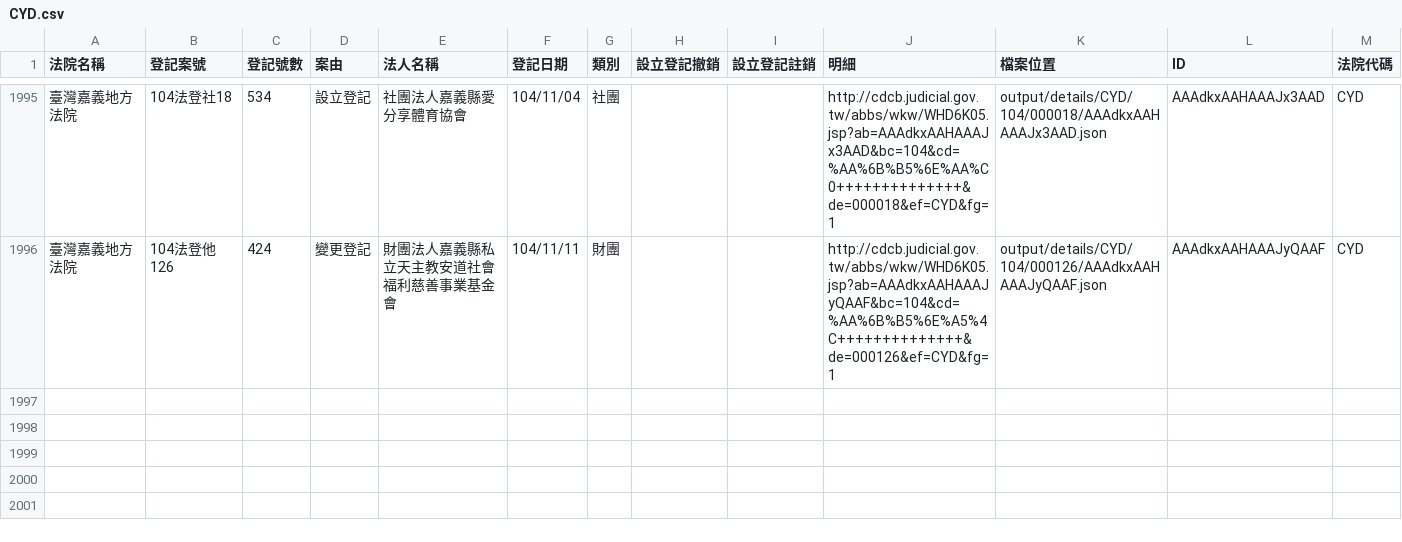
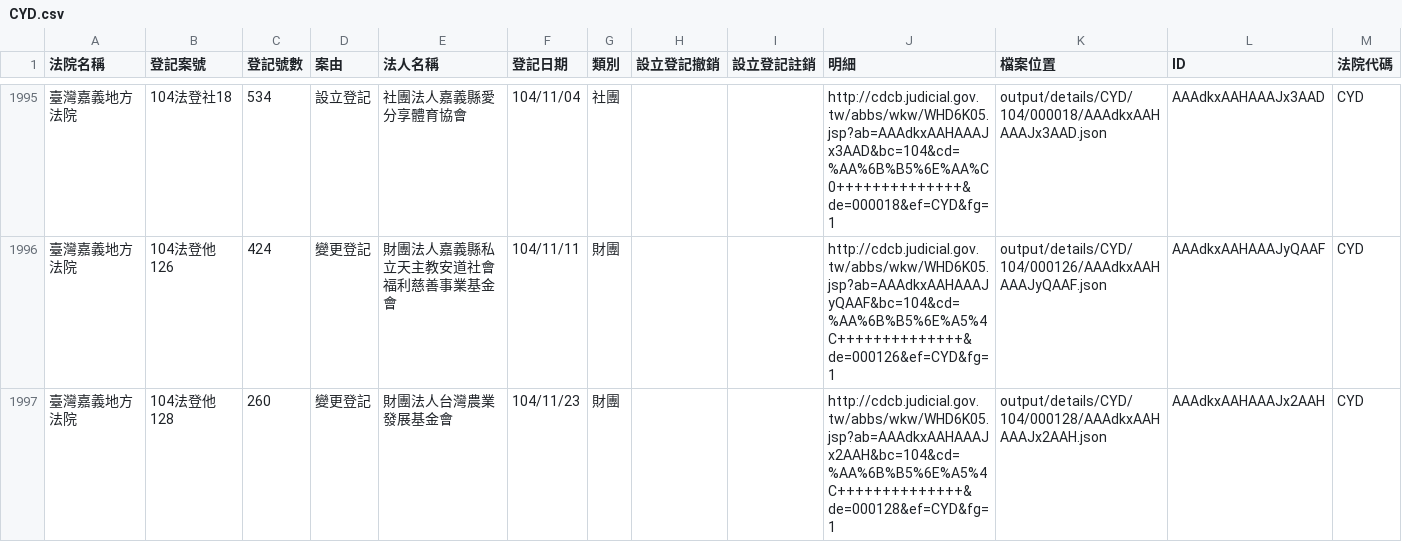
Before and after one commit to taichunmin/foundationtw, a CSV file: output/lists/CYD.csv, drawn as a sheet; only a part is shown, gaps mark what is left out; the diff names each change by its address in the sheet, - before the commit and + after, or states it on an @@ line.

Commit message:
update datasets @ 2015-12-01 02:00:02

```diff
--- a/output/lists/CYD.csv
+++ b/output/lists/CYD.csv
+row 1997: 臺灣嘉義地方法院 | 104法登他128 | 260 | 變更登記 | 財團法人台灣農業發展基金會 | 104/11/23 | 財團 |  |  | http://cdcb.judicial.gov.tw/abbs/wkw/WHD6K05.jsp?ab=AAAdkxAAHAAAJx2AAH&bc=104&cd=%AA%6B%B5%6E%A5%4C++++++++++++++&de=000128&ef=CYD&fg=1 | output/details/CYD/104/000128/AAAdkxAAHAAAJx2AAH.json | AAAdkxAAHAAAJx2AAH | CYD
```
Also changed, not shown: output/lists/SCD.csv, 21 other files.
